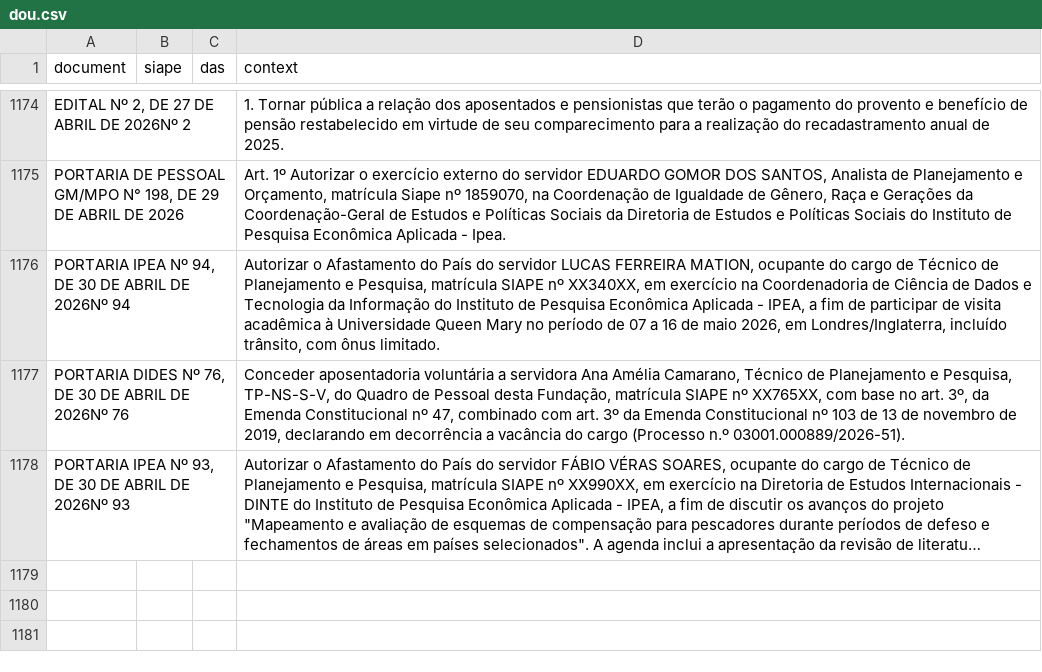
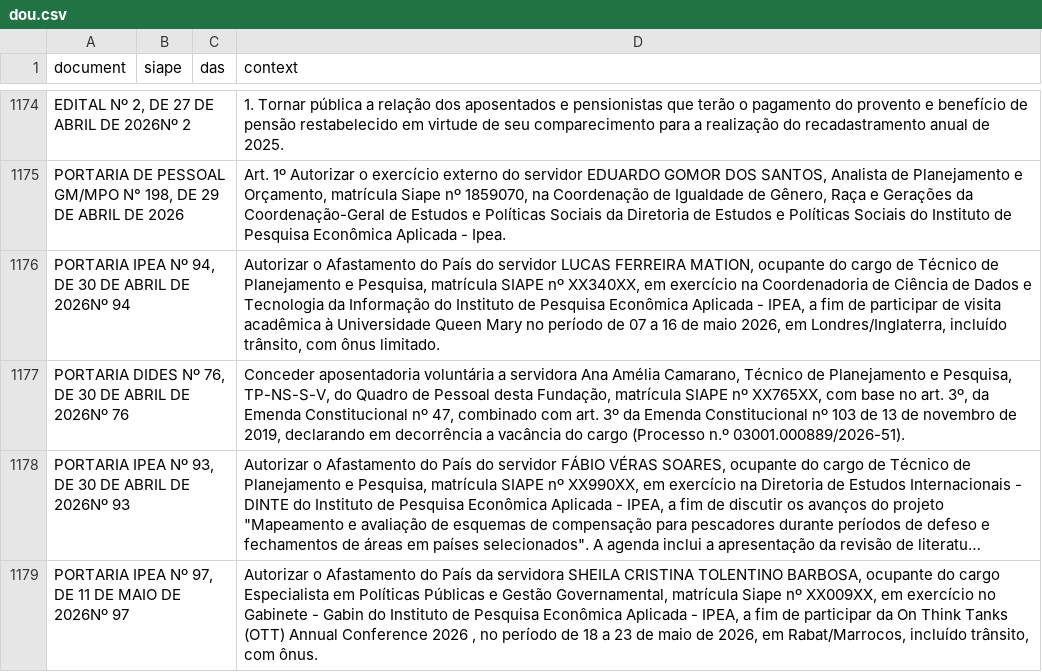
Before and after one commit to rodrigoesborges/ipea_dou_bot, a CSV file: data/dou.csv, drawn as a sheet; only a part is shown, gaps mark what is left out; long unchanged cells end in …; the diff names each change by its address in the sheet, - before the commit and + after, or states it on an @@ line.

```diff
--- a/data/dou.csv
+++ b/data/dou.csv
+row 1179: PORTARIA IPEA Nº 97, DE 11 DE MAIO DE 2026Nº 97 |  |  | Autorizar o Afastamento do País da servidora SHEILA CRISTINA TOLENTINO BARBOSA, ocupante do cargo Especialista em Políticas Públicas e Gestão Governamental, matrícula Siape nº XX009XX, em exercício no Gabinete - Gabin do Instituto de Pesquisa Econômica Aplicada - IPEA, a fim de participar da On Think Tanks (OTT) Annual Conference 2026 , no período de 18 a 23 de maio de 2026, em Rabat/Marrocos, incluído trânsito, com ônus.
```
Also changed, not shown: 1 other file.
